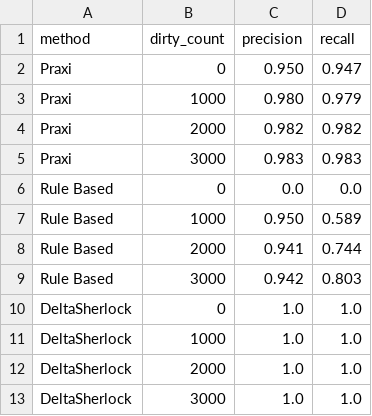
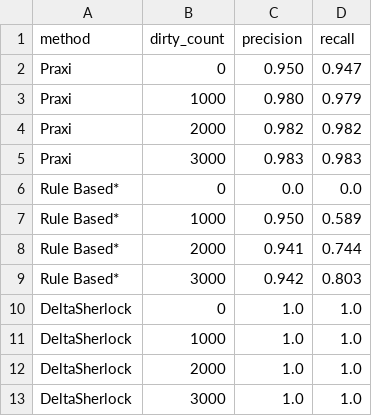
Before and after one commit to deltasherlock/experiments, a CSV file: plots/ml_results.csv, drawn as a sheet.

```diff
--- a/plots/ml_results.csv
+++ b/plots/ml_results.csv
@@ -5,6 +5,6 @@ Praxi,2000,0.982,0.982
 Praxi,3000,0.983,0.983
-Rule Based,0,0.0,0.0
-Rule Based,1000,0.950,0.589
-Rule Based,2000,0.941,0.744
-Rule Based,3000,0.942,0.803
+Rule Based*,0,0.0,0.0
+Rule Based*,1000,0.950,0.589
+Rule Based*,2000,0.941,0.744
+Rule Based*,3000,0.942,0.803
 DeltaSherlock,0,1.0,1.0
```
Also changed, not shown: 1 other file.
